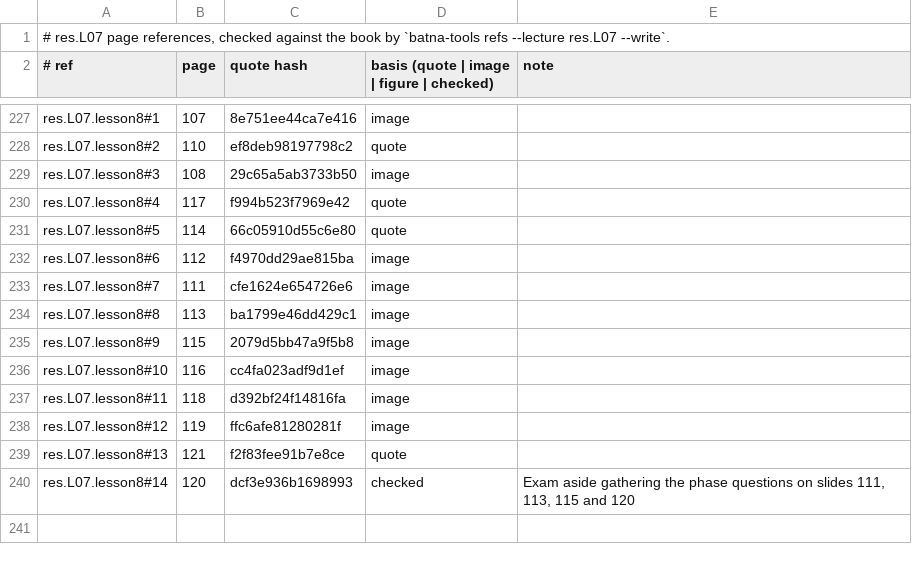
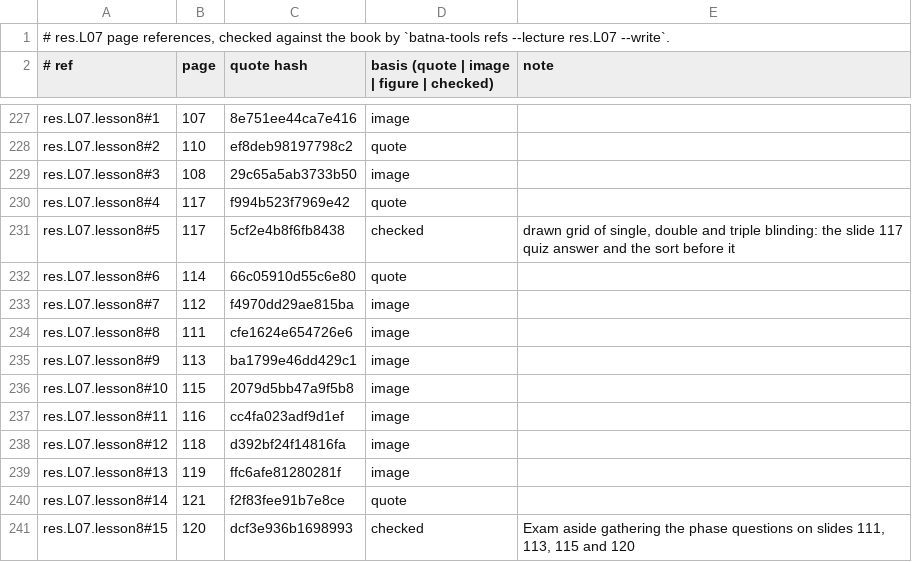
Before and after one commit to MohamedRef/Batna-app, a TSV file: content/book-refs/res/L07.tsv, drawn as a sheet; only a part is shown, gaps mark what is left out.

Commit message:
res.L07: drawn figure for 1 lesson without one (#981) (#1172)
Single, double and triple blinding grid.

```diff
--- a/content/book-refs/res/L07.tsv
+++ b/content/book-refs/res/L07.tsv
@@ -230,11 +230,12 @@ res.L07.lesson8#3	108	29c65a5ab3733b50	image
 res.L07.lesson8#4	117	f994b523f7969e42	quote	
-res.L07.lesson8#5	114	66c05910d55c6e80	quote	
-res.L07.lesson8#6	112	f4970dd29ae815ba	image	
-res.L07.lesson8#7	111	cfe1624e654726e6	image	
-res.L07.lesson8#8	113	ba1799e46dd429c1	image	
-res.L07.lesson8#9	115	2079d5bb47a9f5b8	image	
-res.L07.lesson8#10	116	cc4fa023adf9d1ef	image	
-res.L07.lesson8#11	118	d392bf24f14816fa	image	
-res.L07.lesson8#12	119	ffc6afe81280281f	image	
-res.L07.lesson8#13	121	f2f83fee91b7e8ce	quote	
-res.L07.lesson8#14	120	dcf3e936b1698993	checked	Exam aside gathering the phase questions on slides 111, 113, 115 and 120
+res.L07.lesson8#5	117	5cf2e4b8f6fb8438	checked	drawn grid of single, double and triple blinding: the slide 117 quiz answer and the sort before it
+res.L07.lesson8#6	114	66c05910d55c6e80	quote	
+res.L07.lesson8#7	112	f4970dd29ae815ba	image	
+res.L07.lesson8#8	111	cfe1624e654726e6	image	
+res.L07.lesson8#9	113	ba1799e46dd429c1	image	
+res.L07.lesson8#10	115	2079d5bb47a9f5b8	image	
+res.L07.lesson8#11	116	cc4fa023adf9d1ef	image	
+res.L07.lesson8#12	118	d392bf24f14816fa	image	
+res.L07.lesson8#13	119	ffc6afe81280281f	image	
+res.L07.lesson8#14	121	f2f83fee91b7e8ce	quote	
+res.L07.lesson8#15	120	dcf3e936b1698993	checked	Exam aside gathering the phase questions on slides 111, 113, 115 and 120
```
Also changed, not shown: 2 other files.
